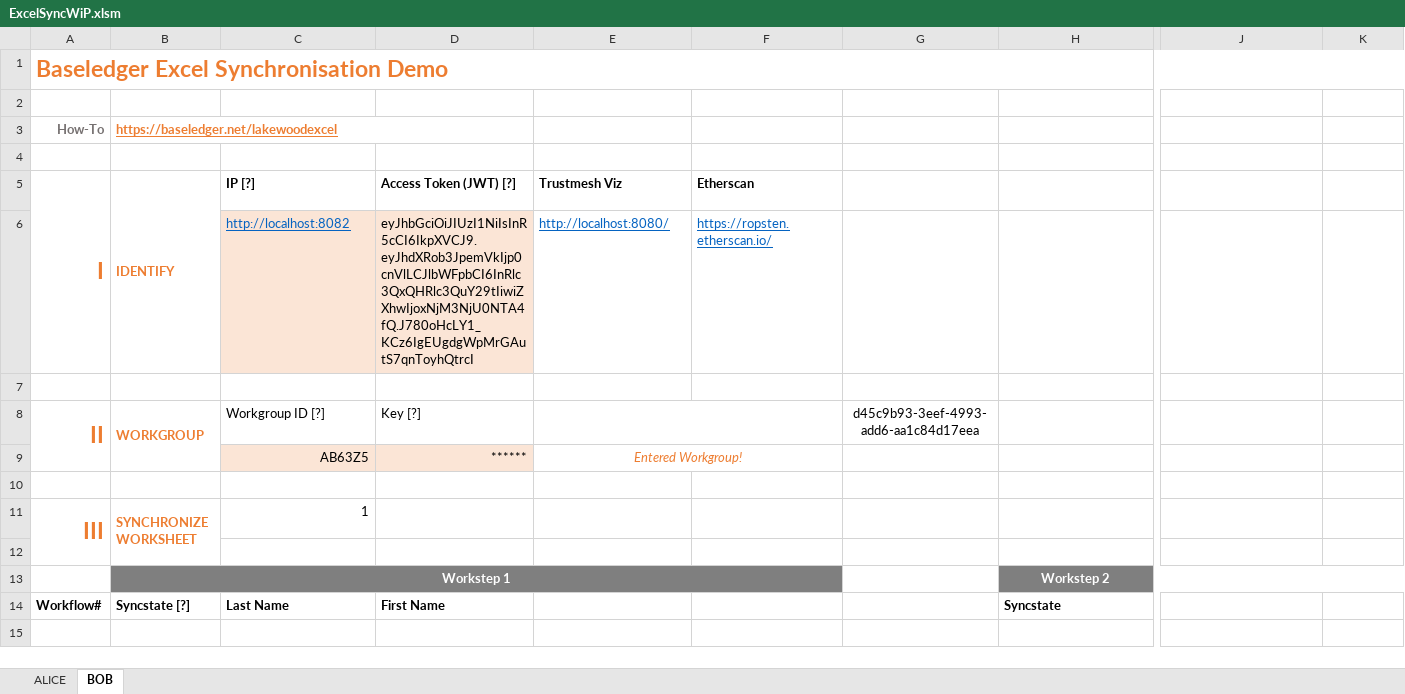
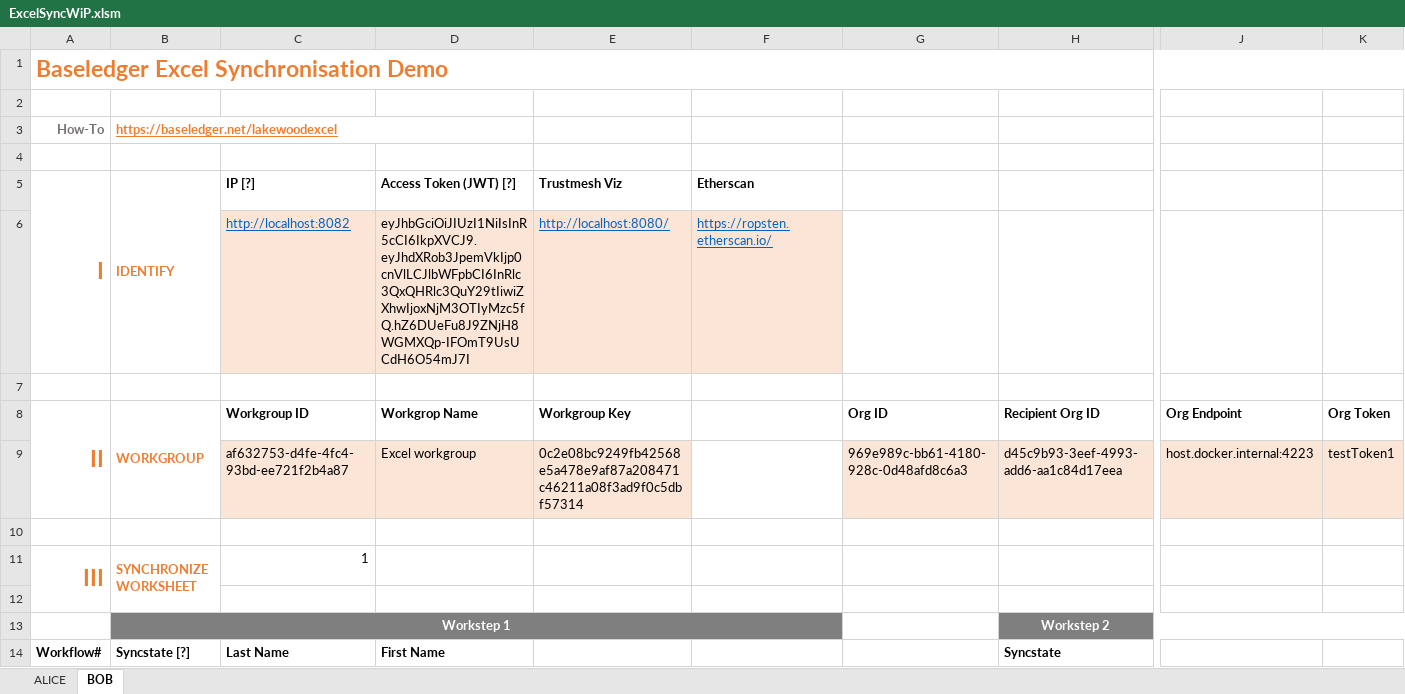
Before and after one commit to Baseledger/baseledger-proxy, an Excel workbook: proxy_app/excel_sync/ExcelSyncWiP.xlsm, sheet BOB, drawn as a sheet; only a part is shown, gaps mark what is left out; values as stored, in another font and other column widths than the file's, no borders; charts and pictures not drawn; removed rows and columns are numbered as before the commit, all else as after; rows hold the shown columns only; the diff names each change by its address in the sheet, - before the commit and + after, or states it on an @@ line.

Commit message:
Add workgroup and participation setup to excel

```diff
--- a/proxy_app/excel_sync/ExcelSyncWiP.xlsm (sheet BOB)
+++ b/proxy_app/excel_sync/ExcelSyncWiP.xlsm (sheet BOB)
-D6 (Access Token (JWT) [?]): eyJhbGciOiJIUzI1NiIsInR5cCI6IkpXVCJ9.eyJhdXRob3JpemVkIjp0cnVlLCJlbWFpbCI6InRlc3QxQHRlc3QuY29tIiwiZXhwIjoxNjM3NjU0NTA4fQ.J780oHcLY1_KCz6IgEUgdgWpMrGAutS7qnToyhQtrcI
+D6 (Access Token (JWT) [?]): eyJhbGciOiJIUzI1NiIsInR5cCI6IkpXVCJ9.eyJhdXRob3JpemVkIjp0cnVlLCJlbWFpbCI6InRlc3QxQHRlc3QuY29tIiwiZXhwIjoxNjM3OTIyMzc5fQ.hZ6DUeFu8J9ZNjH8WGMXQp-IFOmT9UsUCdH6O54mJ7I
-E6:F6 fill: none
+E6:F6 fill: #FBE5D6
-row 8: II | WORKGROUP | Workgroup ID [?] | Key [?] |  |  | d45c9b93-3eef-4993-add6-aa1c84d17eea
-row 9:  |  | AB63Z5 | ****** | Entered Workgroup!
+row 8: II | WORKGROUP | Workgroup ID | Workgrop Name | Workgroup Key |  | Org ID | Recipient Org ID | Org Endpoint | Org Token
+row 9:  |  | af632753-d4fe-4fc4-93bd-ee721f2b4a87 | Excel workgroup | 0c2e08bc9249fb42568e5a478e9af87a208471c46211a08f3ad9f0c5dbf57314 |  | 969e989c-bb61-4180-928c-0d48afd8c6a3 | d45c9b93-3eef-4993-add6-aa1c84d17eea | host.docker.internal:4223 | testToken1
```
Also changed, not shown: sheet ALICE, charts or pictures.
